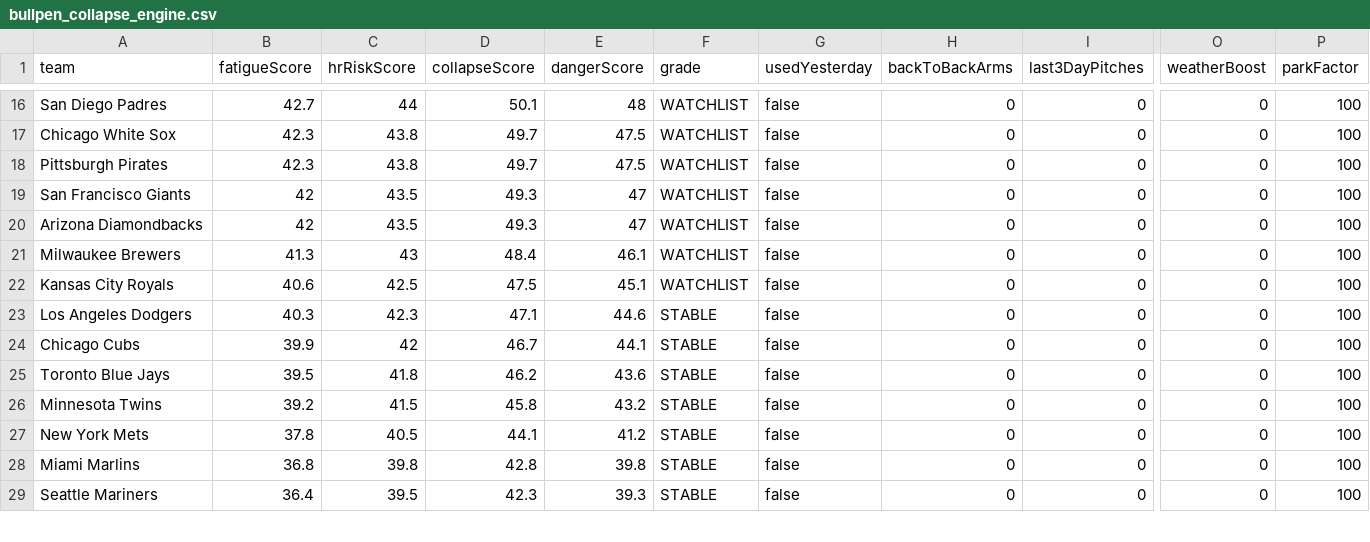
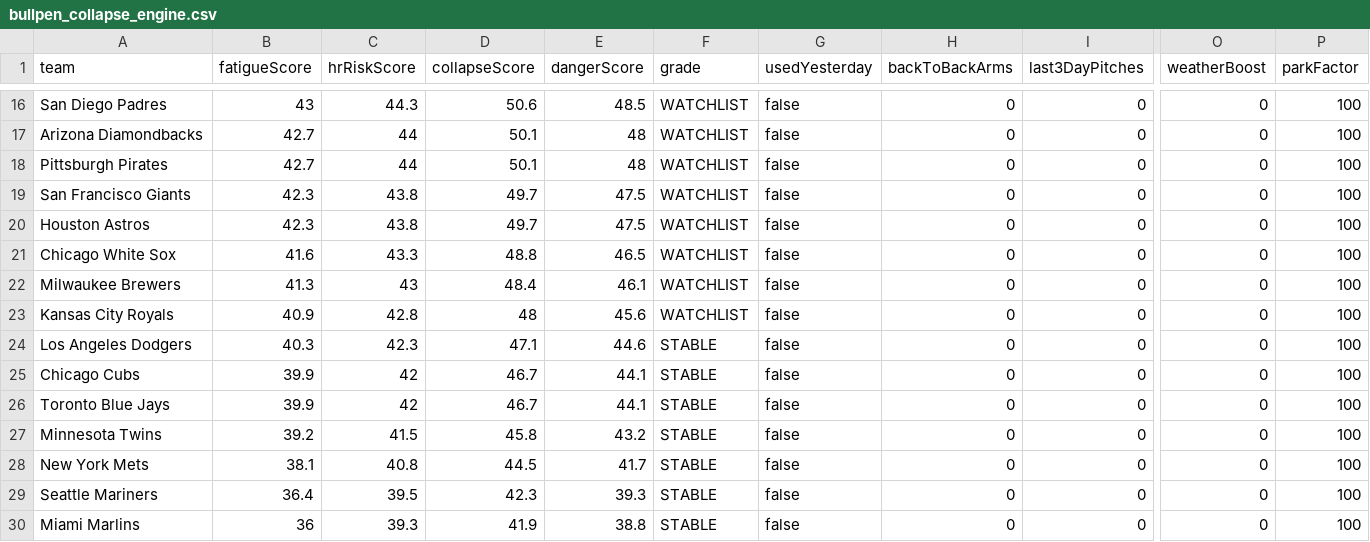
Before and after one commit to sboddy21/TheSlipLab, a CSV file: data/bullpen_collapse_engine.csv, drawn as a sheet; only a part is shown, gaps mark what is left out; removed rows and columns are numbered as before the commit, all else as after; rows hold the shown columns only; the diff covers the shown part only; the diff names each change by its address in the sheet, - before the commit and + after, or states it on an @@ line.

```diff
--- a/data/bullpen_collapse_engine.csv
+++ b/data/bullpen_collapse_engine.csv
-B16 (fatigueScore): 42.7
+B16 (fatigueScore): 43
-C16 (hrRiskScore): 44
+C16 (hrRiskScore): 44.3
-D16 (collapseScore): 50.1
+D16 (collapseScore): 50.6
-E16 (dangerScore): 48
+E16 (dangerScore): 48.5
-A17 (team): Chicago White Sox
+A17 (team): Arizona Diamondbacks
-B17:B18 (fatigueScore): 42.3
+B17:B18 (fatigueScore): 42.7
-C17:C18 (hrRiskScore): 43.8
+C17:C18 (hrRiskScore): 44
-D17:D18 (collapseScore): 49.7
+D17:D18 (collapseScore): 50.1
-E17:E18 (dangerScore): 47.5
+E17:E18 (dangerScore): 48
-B19:B20 (fatigueScore): 42
+B19:B20 (fatigueScore): 42.3
-C19:C20 (hrRiskScore): 43.5
+C19:C20 (hrRiskScore): 43.8
-D19:D20 (collapseScore): 49.3
+D19:D20 (collapseScore): 49.7
-E19:E20 (dangerScore): 47
+E19:E20 (dangerScore): 47.5
-A20 (team): Arizona Diamondbacks
+A20 (team): Houston Astros
+row 21: Chicago White Sox | 41.6 | 43.3 | 48.8 | 46.5 | WATCHLIST | false | 0 | 0 | 0 | 100
-B23 (fatigueScore): 40.6
+B23 (fatigueScore): 40.9
-C23 (hrRiskScore): 42.5
+C23 (hrRiskScore): 42.8
-D23 (collapseScore): 47.5
+D23 (collapseScore): 48
-E23 (dangerScore): 45.1
+E23 (dangerScore): 45.6
-B26 (fatigueScore): 39.5
+B26 (fatigueScore): 39.9
-C26 (hrRiskScore): 41.8
+C26 (hrRiskScore): 42
-D26 (collapseScore): 46.2
+D26 (collapseScore): 46.7
-E26 (dangerScore): 43.6
+E26 (dangerScore): 44.1
-B28 (fatigueScore): 37.8
+B28 (fatigueScore): 38.1
-C28 (hrRiskScore): 40.5
+C28 (hrRiskScore): 40.8
-D28 (collapseScore): 44.1
+D28 (collapseScore): 44.5
-E28 (dangerScore): 41.2
+E28 (dangerScore): 41.7
-row 28: Miami Marlins | 36.8 | 39.8 | 42.8 | 39.8 | STABLE | false | 0 | 0 | 0 | 100
+row 30: Miami Marlins | 36 | 39.3 | 41.9 | 38.8 | STABLE | false | 0 | 0 | 0 | 100
```
Also changed, not shown: 1 added row, 2 removed rows and 31 edited cells elsewhere in this file, 32 other files.
